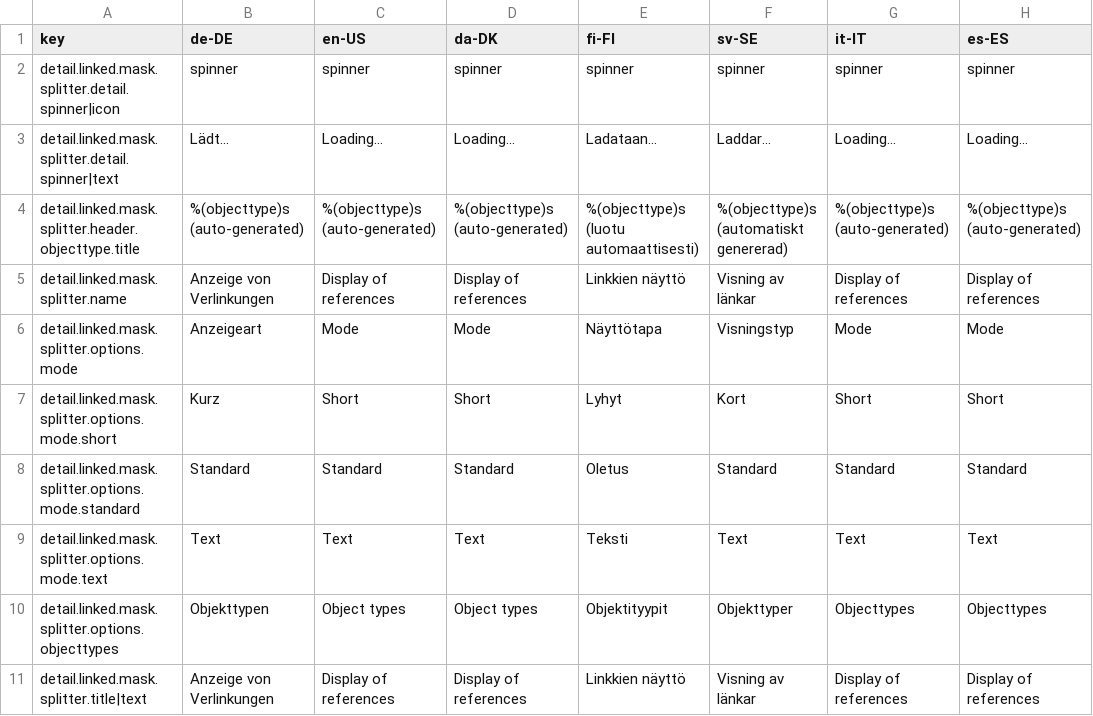
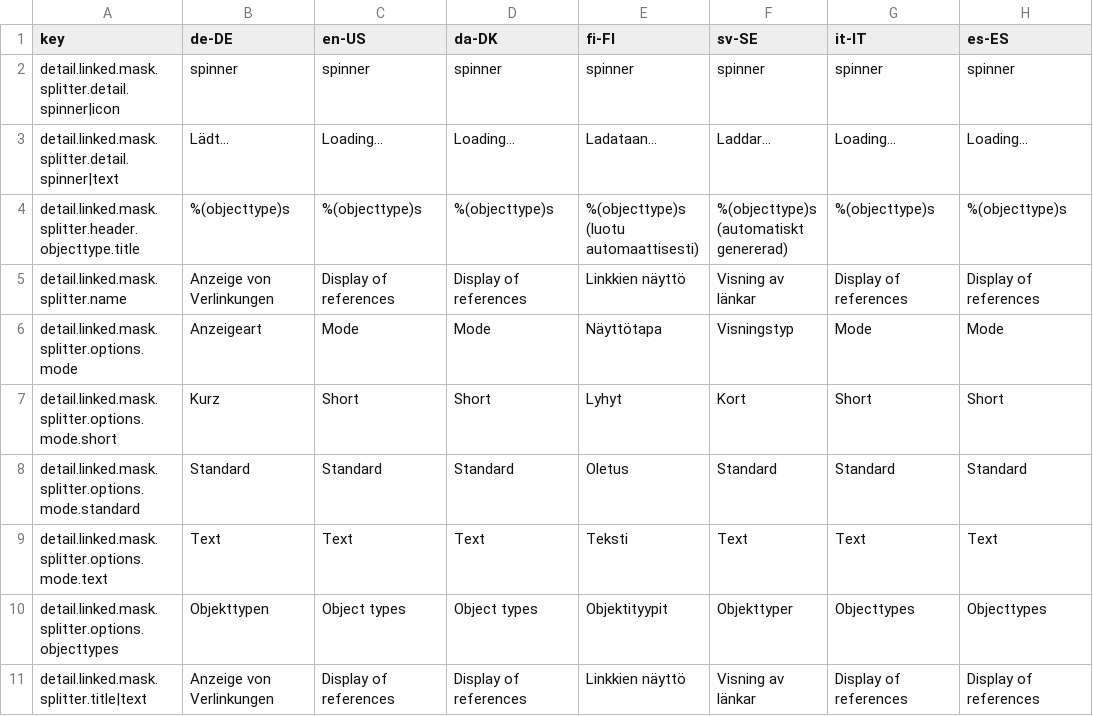
Before and after one commit to programmfabrik/easydb-custom-mask-splitter-detail-linked-plugin, a CSV file: l10n/custom-mask-splitter-detail-linked.csv, drawn as a sheet.

Commit message:
l10n updates

```diff
--- a/l10n/custom-mask-splitter-detail-linked.csv
+++ b/l10n/custom-mask-splitter-detail-linked.csv
@@ -3,3 +3,3 @@ detail.linked.mask.splitter.detail.spinner|icon,spinner,spinner,spinner,spinner,
 detail.linked.mask.splitter.detail.spinner|text,Lädt...,Loading...,Loading...,Ladataan…,Laddar...,Loading...,Loading...
-detail.linked.mask.splitter.header.objecttype.title,%(objecttype)s (auto-generated),%(objecttype)s (auto-generated),%(objecttype)s (auto-generated),%(objecttype)s (luotu automaattisesti),%(objecttype)s (automatiskt genererad),%(objecttype)s (auto-generated),%(objecttype)s (auto-generated)
+detail.linked.mask.splitter.header.objecttype.title,%(objecttype)s,%(objecttype)s,%(objecttype)s,%(objecttype)s (luotu automaattisesti),%(objecttype)s (automatiskt genererad),%(objecttype)s,%(objecttype)s
 detail.linked.mask.splitter.name,Anzeige von Verlinkungen,Display of references,Display of references,Linkkien näyttö,Visning av länkar,Display of references,Display of references
```
